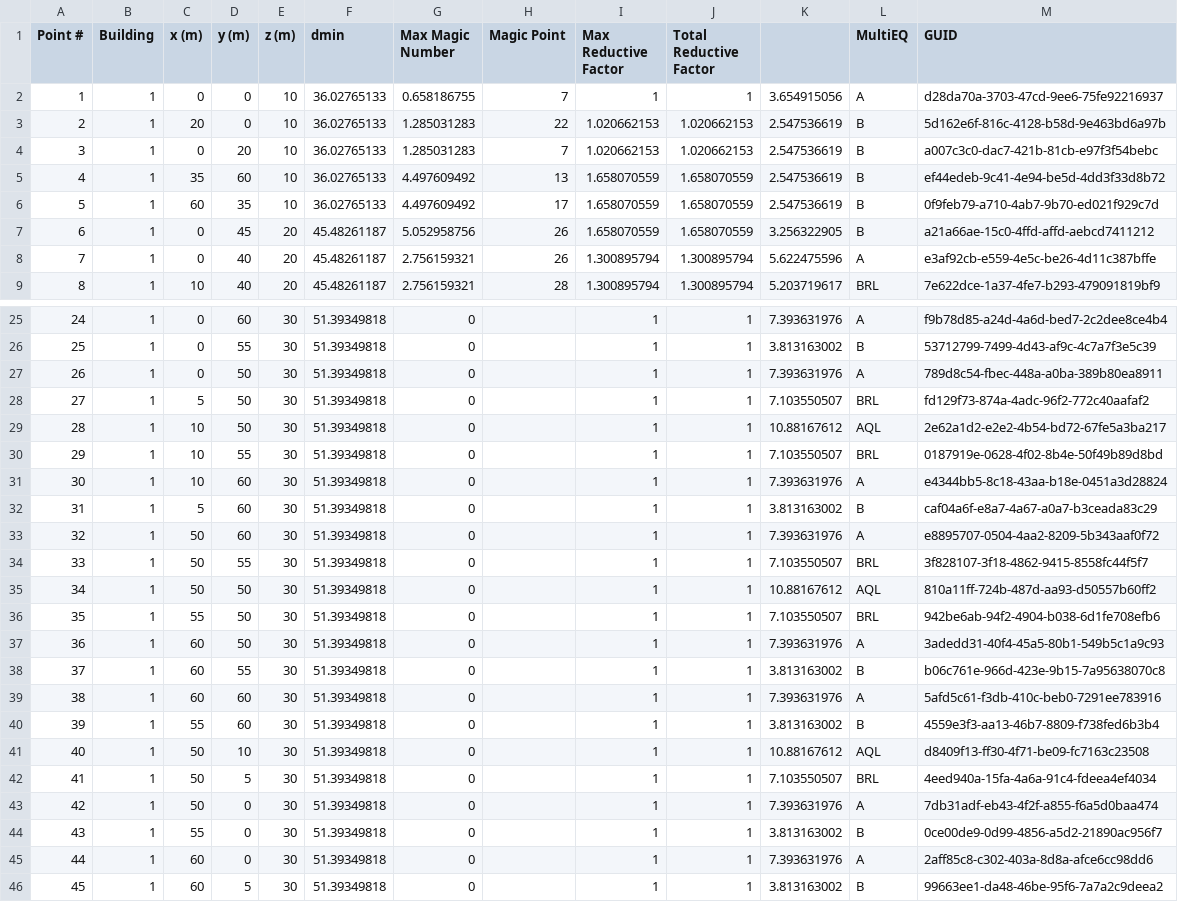
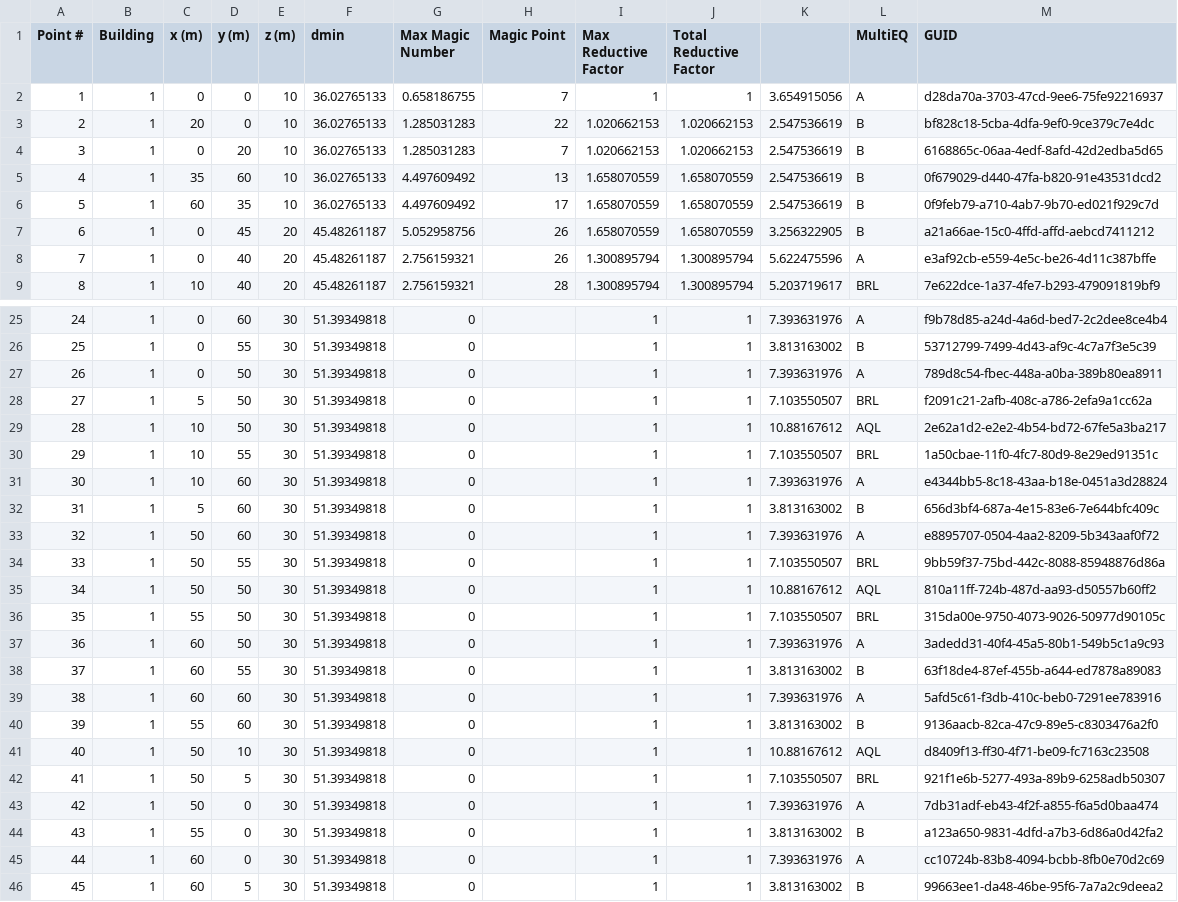
Before and after one commit to nventefs/LPSD, a CSV file: Test Case - 1/Test Case 1.csv, drawn as a sheet; only a part is shown, gaps mark what is left out; the diff covers the shown part only.

Commit message:
Added GUID values for multiplicative calculations

```diff
--- a/Test Case - 1/Test Case 1.csv
+++ b/Test Case - 1/Test Case 1.csv
@@ -3,3 +3,3 @@ Point #,Building,x (m),y (m),z (m),dmin,Max Magic Number,Magic Point,Max Reducti
-2,1,20,0,10,36.02765133,1.285031283,22,1.020662153,1.020662153,2.547536619,B,5d162e6f-816c-4128-b58d-9e463bd6a97b,,,,,,,,
-3,1,0,20,10,36.02765133,1.285031283,7,1.020662153,1.020662153,2.547536619,B,a007c3c0-dac7-421b-81cb-e97f3f54bebc,,,,,,,,
-4,1,35,60,10,36.02765133,4.497609492,13,1.658070559,1.658070559,2.547536619,B,ef44edeb-9c41-4e94-be5d-4dd3f33d8b72,,,,,,,,
+2,1,20,0,10,36.02765133,1.285031283,22,1.020662153,1.020662153,2.547536619,B,bf828c18-5cba-4dfa-9ef0-9ce379c7e4dc
+3,1,0,20,10,36.02765133,1.285031283,7,1.020662153,1.020662153,2.547536619,B,6168865c-06aa-4edf-8afd-42d2edba5d65
+4,1,35,60,10,36.02765133,4.497609492,13,1.658070559,1.658070559,2.547536619,B,0f679029-d440-47fa-b820-91e43531dcd2
@@ -28 +28 @@ Point #,Building,x (m),y (m),z (m),dmin,Max Magic Number,Magic Point,Max Reducti
-27,1,5,50,30,51.39349818,0,,1,1,7.103550507,BRL,fd129f73-874a-4adc-96f2-772c40aafaf2,,,,,,,,
+27,1,5,50,30,51.39349818,0,,1,1,7.103550507,BRL,f2091c21-2afb-408c-a786-2efa9a1cc62a
@@ -30 +30 @@ Point #,Building,x (m),y (m),z (m),dmin,Max Magic Number,Magic Point,Max Reducti
-29,1,10,55,30,51.39349818,0,,1,1,7.103550507,BRL,0187919e-0628-4f02-8b4e-50f49b89d8bd,,,,,,,,
+29,1,10,55,30,51.39349818,0,,1,1,7.103550507,BRL,1a50cbae-11f0-4fc7-80d9-8e29ed91351c
@@ -32 +32 @@ Point #,Building,x (m),y (m),z (m),dmin,Max Magic Number,Magic Point,Max Reducti
-31,1,5,60,30,51.39349818,0,,1,1,3.813163002,B,caf04a6f-e8a7-4a67-a0a7-b3ceada83c29,,,,,,,,
+31,1,5,60,30,51.39349818,0,,1,1,3.813163002,B,656d3bf4-687a-4e15-83e6-7e644bfc409c
@@ -34 +34 @@ Point #,Building,x (m),y (m),z (m),dmin,Max Magic Number,Magic Point,Max Reducti
-33,1,50,55,30,51.39349818,0,,1,1,7.103550507,BRL,3f828107-3f18-4862-9415-8558fc44f5f7,,,,,,,,
+33,1,50,55,30,51.39349818,0,,1,1,7.103550507,BRL,9bb59f37-75bd-442c-8088-85948876d86a
@@ -36 +36 @@ Point #,Building,x (m),y (m),z (m),dmin,Max Magic Number,Magic Point,Max Reducti
-35,1,55,50,30,51.39349818,0,,1,1,7.103550507,BRL,942be6ab-94f2-4904-b038-6d1fe708efb6,,,,,,,,
+35,1,55,50,30,51.39349818,0,,1,1,7.103550507,BRL,315da00e-9750-4073-9026-50977d90105c
@@ -38 +38 @@ Point #,Building,x (m),y (m),z (m),dmin,Max Magic Number,Magic Point,Max Reducti
-37,1,60,55,30,51.39349818,0,,1,1,3.813163002,B,b06c761e-966d-423e-9b15-7a95638070c8,,,,,,,,
+37,1,60,55,30,51.39349818,0,,1,1,3.813163002,B,63f18de4-87ef-455b-a644-ed7878a89083
@@ -40 +40 @@ Point #,Building,x (m),y (m),z (m),dmin,Max Magic Number,Magic Point,Max Reducti
-39,1,55,60,30,51.39349818,0,,1,1,3.813163002,B,4559e3f3-aa13-46b7-8809-f738fed6b3b4,,,,,,,,
+39,1,55,60,30,51.39349818,0,,1,1,3.813163002,B,9136aacb-82ca-47c9-89e5-c8303476a2f0
@@ -42 +42 @@ Point #,Building,x (m),y (m),z (m),dmin,Max Magic Number,Magic Point,Max Reducti
-41,1,50,5,30,51.39349818,0,,1,1,7.103550507,BRL,4eed940a-15fa-4a6a-91c4-fdeea4ef4034,,,,,,,,
+41,1,50,5,30,51.39349818,0,,1,1,7.103550507,BRL,921f1e6b-5277-493a-89b9-6258adb50307
@@ -44,2 +44,2 @@ Point #,Building,x (m),y (m),z (m),dmin,Max Magic Number,Magic Point,Max Reducti
-43,1,55,0,30,51.39349818,0,,1,1,3.813163002,B,0ce00de9-0d99-4856-a5d2-21890ac956f7,,,,,,,,
-44,1,60,0,30,51.39349818,0,,1,1,7.393631976,A,2aff85c8-c302-403a-8d8a-afce6cc98dd6,,,,,,,,
+43,1,55,0,30,51.39349818,0,,1,1,3.813163002,B,a123a650-9831-4dfd-a7b3-6d86a0d42fa2
+44,1,60,0,30,51.39349818,0,,1,1,7.393631976,A,cc10724b-83b8-4094-bcbb-8fb0e70d2c69
```
Also changed, not shown: 6 edited cells elsewhere in this file.
